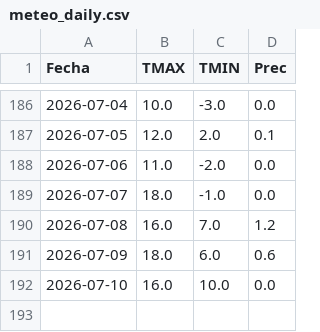
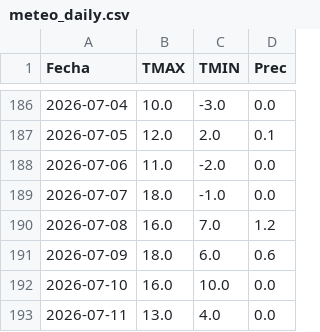
Before and after one commit to PREDWEEM/LOLIUM_LARTIGAU-2026, a CSV file: meteo_daily.csv, drawn as a sheet; only a part is shown, gaps mark what is left out; the diff names each change by its address in the sheet, - before the commit and + after, or states it on an @@ line.

```diff
--- a/meteo_daily.csv
+++ b/meteo_daily.csv
+row 193: 2026-07-11 | 13.0 | 4.0 | 0.0
```
